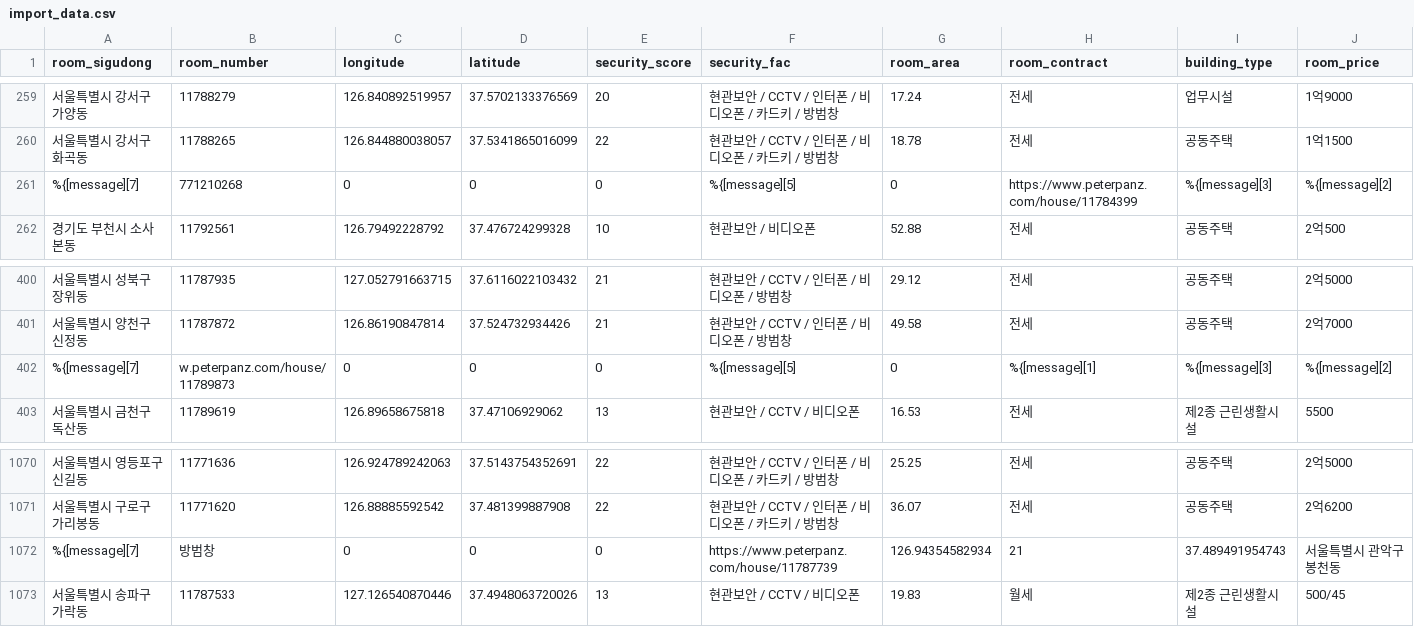
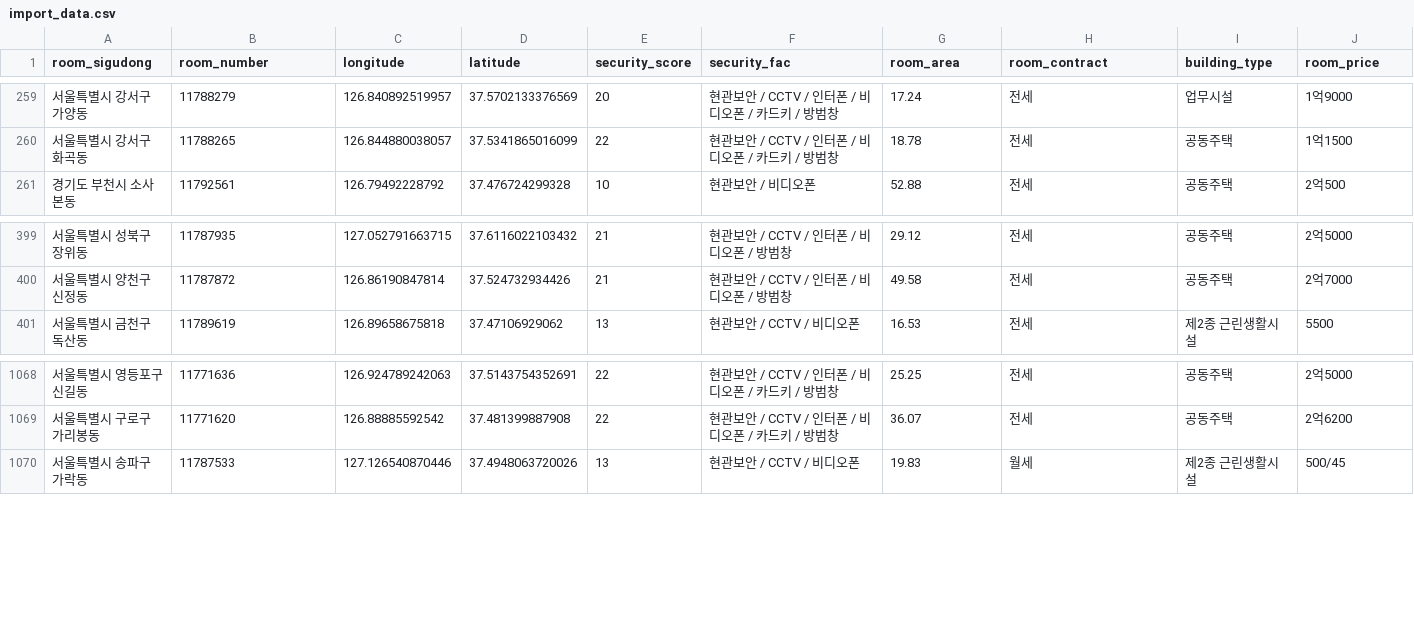
Before and after one commit to Sun1203/Crime_analysis_project, a CSV file: dataset/import_data.csv, drawn as a sheet; only a part is shown, gaps mark what is left out; rows hold the shown columns only; the diff names each change by its address in the sheet, - before the commit and + after, or states it on an @@ line.

Commit message:
키바나 import용 데이터

```diff
--- a/dataset/import_data.csv
+++ b/dataset/import_data.csv
-row 261: %{[message][7] | 771210268 | 0 | 0 | 0 | %{[message][5] | 0 | https://www.peterpanz.com/house/11784399 | %{[message][3] | %{[message][2]
-row 402: %{[message][7] | w.peterpanz.com/house/11789873 | 0 | 0 | 0 | %{[message][5] | 0 | %{[message][1] | %{[message][3] | %{[message][2]
-row 1072: %{[message][7] | 방범창 | 0 | 0 | 0 | https://www.peterpanz.com/house/11787739 | 126.94354582934 | 21 | 37.489491954743 | 서울특별시 관악구 봉천동
```
